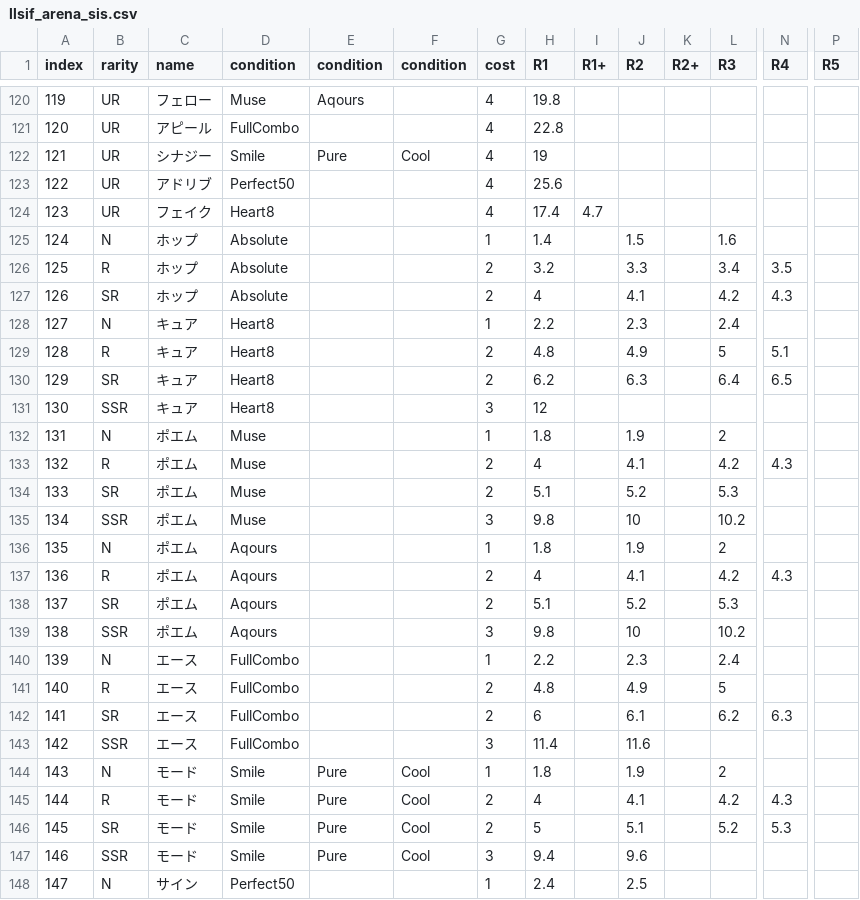
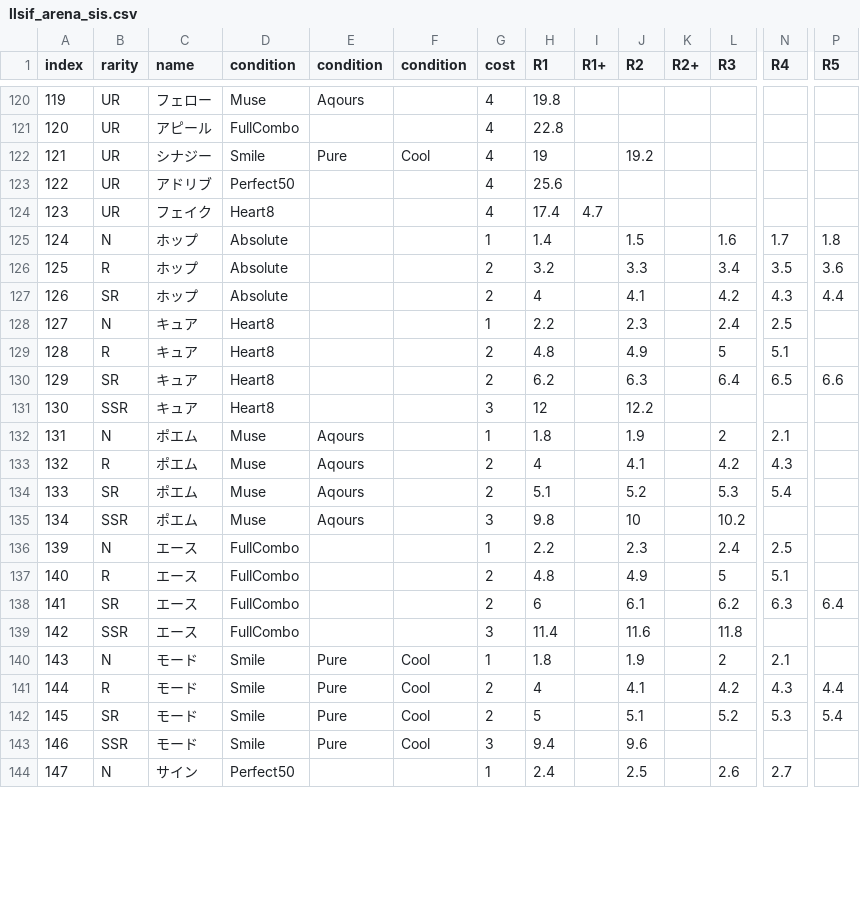
Before and after one commit to yatsuha4/llsif_arena_sis, a CSV file: llsif_arena_sis.csv, drawn as a sheet; only a part is shown, gaps mark what is left out; removed rows and columns are numbered as before the commit, all else as after; rows hold the shown columns only; the diff covers the shown part only; the diff names each change by its address in the sheet, - before the commit and + after, or states it on an @@ line.

```diff
--- a/llsif_arena_sis.csv
+++ b/llsif_arena_sis.csv
-J122 (R2): (empty)
+J122 (R2): 19.2
-N125 (R4): (empty)
+N125 (R4): 1.7
-P125 (R5): (empty)
+P125 (R5): 1.8
-P126 (R5): (empty)
+P126 (R5): 3.6
-P127 (R5): (empty)
+P127 (R5): 4.4
-N128 (R4): (empty)
+N128 (R4): 2.5
-P130 (R5): (empty)
+P130 (R5): 6.6
-J131 (R2): (empty)
+J131 (R2): 12.2
-E132:E135 (condition): (empty)
+E132:E135 (condition): Aqours
-N132 (R4): (empty)
+N132 (R4): 2.1
-N134 (R4): (empty)
+N134 (R4): 5.4
-row 136: 135 | N | ポエム | Aqours |  |  | 1 | 1.8 |  | 1.9 |  | 2
-row 137: 136 | R | ポエム | Aqours |  |  | 2 | 4 |  | 4.1 |  | 4.2 | 4.3
-row 138: 137 | SR | ポエム | Aqours |  |  | 2 | 5.1 |  | 5.2 |  | 5.3
-row 139: 138 | SSR | ポエム | Aqours |  |  | 3 | 9.8 |  | 10 |  | 10.2
-N136 (R4): (empty)
+N136 (R4): 2.5
-N137 (R4): (empty)
+N137 (R4): 5.1
-P138 (R5): (empty)
+P138 (R5): 6.4
-L139 (R3): (empty)
+L139 (R3): 11.8
-N140 (R4): (empty)
+N140 (R4): 2.1
-P141 (R5): (empty)
+P141 (R5): 4.4
-P142 (R5): (empty)
+P142 (R5): 5.4
-L144 (R3): (empty)
+L144 (R3): 2.6
-N144 (R4): (empty)
+N144 (R4): 2.7
```
Also changed, not shown: 5 added rows and 25 edited cells elsewhere in this file, 1 other file.
